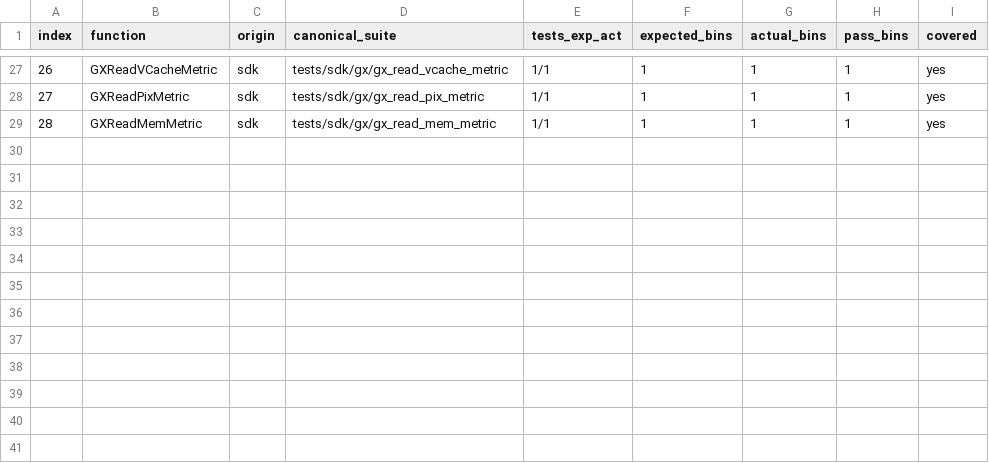
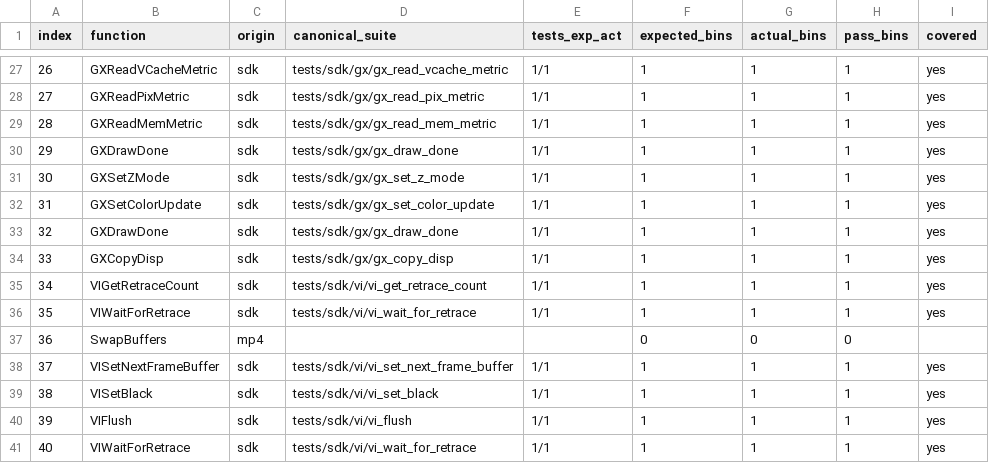
Before and after one commit to ai-tdd-labs/gamecube-port, a CSV file: docs/sdk/mp4/MP4_main_chain_table.csv, drawn as a sheet; only a part is shown, gaps mark what is left out; the diff names each change by its address in the sheet, - before the commit and + after, or states it on an @@ line.

Commit message:
Extend MP4 main chain through SwapBuffers

```diff
--- a/docs/sdk/mp4/MP4_main_chain_table.csv
+++ b/docs/sdk/mp4/MP4_main_chain_table.csv
+row 30: 29 | GXDrawDone | sdk | tests/sdk/gx/gx_draw_done | 1/1 | 1 | 1 | 1 | yes
+row 31: 30 | GXSetZMode | sdk | tests/sdk/gx/gx_set_z_mode | 1/1 | 1 | 1 | 1 | yes
+row 32: 31 | GXSetColorUpdate | sdk | tests/sdk/gx/gx_set_color_update | 1/1 | 1 | 1 | 1 | yes
+row 33: 32 | GXDrawDone | sdk | tests/sdk/gx/gx_draw_done | 1/1 | 1 | 1 | 1 | yes
+row 34: 33 | GXCopyDisp | sdk | tests/sdk/gx/gx_copy_disp | 1/1 | 1 | 1 | 1 | yes
+row 35: 34 | VIGetRetraceCount | sdk | tests/sdk/vi/vi_get_retrace_count | 1/1 | 1 | 1 | 1 | yes
+row 36: 35 | VIWaitForRetrace | sdk | tests/sdk/vi/vi_wait_for_retrace | 1/1 | 1 | 1 | 1 | yes
+row 37: 36 | SwapBuffers | mp4 |  |  | 0 | 0 | 0
+row 38: 37 | VISetNextFrameBuffer | sdk | tests/sdk/vi/vi_set_next_frame_buffer | 1/1 | 1 | 1 | 1 | yes
+row 39: 38 | VISetBlack | sdk | tests/sdk/vi/vi_set_black | 1/1 | 1 | 1 | 1 | yes
+row 40: 39 | VIFlush | sdk | tests/sdk/vi/vi_flush | 1/1 | 1 | 1 | 1 | yes
+row 41: 40 | VIWaitForRetrace | sdk | tests/sdk/vi/vi_wait_for_retrace | 1/1 | 1 | 1 | 1 | yes
```
